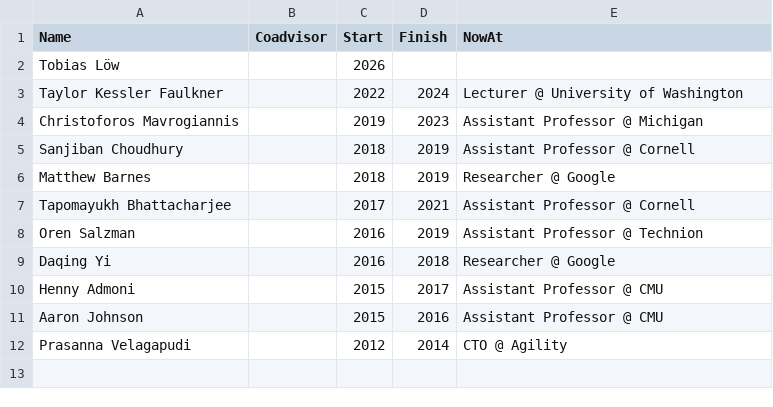
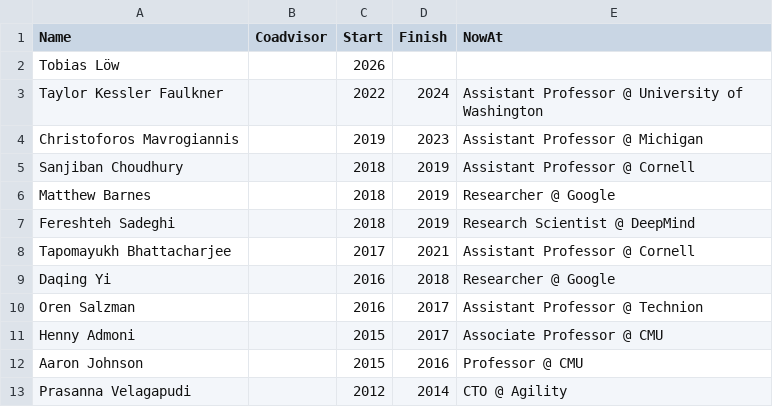
Before and after one commit to siddhss5/sidd-cv, a CSV file: data/postdocs.csv, drawn as a sheet.

```diff
--- a/data/postdocs.csv
+++ b/data/postdocs.csv
@@ -2,3 +2,3 @@ Name,Coadvisor,Start,Finish,NowAt
 Tobias Löw,,2026,,
-Taylor Kessler Faulkner,,2022,2024,Lecturer @ University of Washington
+Taylor Kessler Faulkner,,2022,2024,Assistant Professor @ University of Washington
 Christoforos Mavrogiannis,,2019,2023,Assistant Professor @ Michigan
@@ -6,7 +6,8 @@ Sanjiban Choudhury,,2018,2019,Assistant Professor @ Cornell
 Matthew Barnes,,2018,2019,Researcher @ Google
+Fereshteh Sadeghi,,2018,2019,Research Scientist @ DeepMind
 Tapomayukh Bhattacharjee,,2017,2021,Assistant Professor @ Cornell
-Oren Salzman,,2016,2019,Assistant Professor @ Technion
 Daqing Yi,,2016,2018,Researcher @ Google
-Henny Admoni,,2015,2017,Assistant Professor @ CMU
-Aaron Johnson,,2015,2016,Assistant Professor @ CMU
+Oren Salzman,,2016,2017,Assistant Professor @ Technion
+Henny Admoni,,2015,2017,Associate Professor @ CMU
+Aaron Johnson,,2015,2016,Professor @ CMU
 Prasanna Velagapudi,,2012,2014,CTO @ Agility
```
Also changed, not shown: data/students-ms.csv, data/students-phd.csv, 7 other files.
